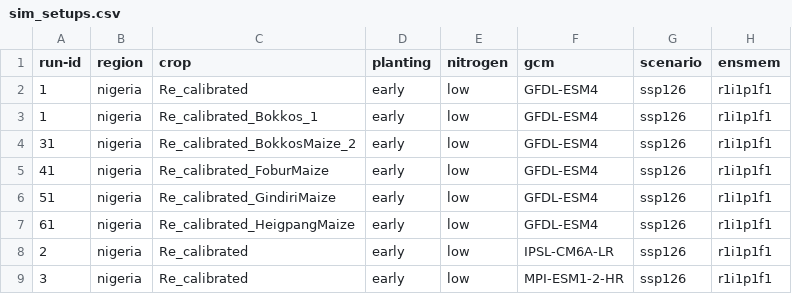
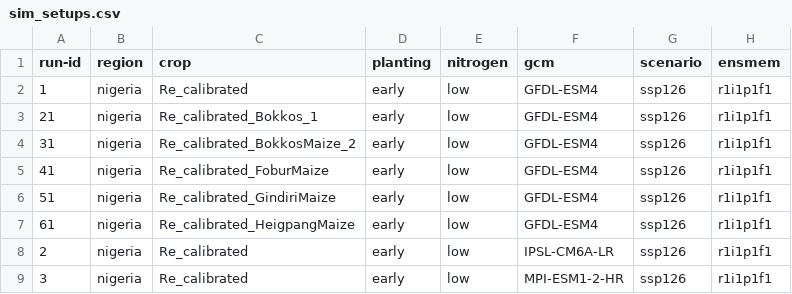
Before and after one commit to zalf-rpm/monica_nigeria, a CSV file: sim_setups.csv, drawn as a sheet; only a part is shown; the diff names each change by its address in the sheet, - before the commit and + after, or states it on an @@ line.

Commit message:
Update sim_setups.csv

```diff
--- a/sim_setups.csv
+++ b/sim_setups.csv
-A3 (run-id): 1
+A3 (run-id): 21
```
